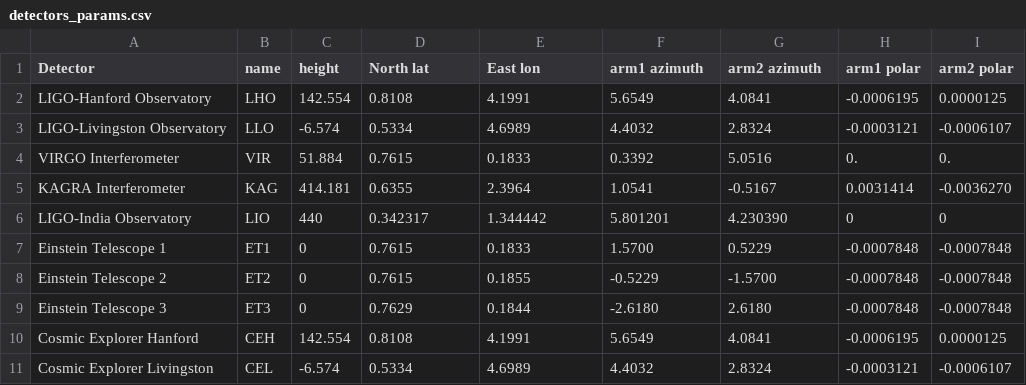
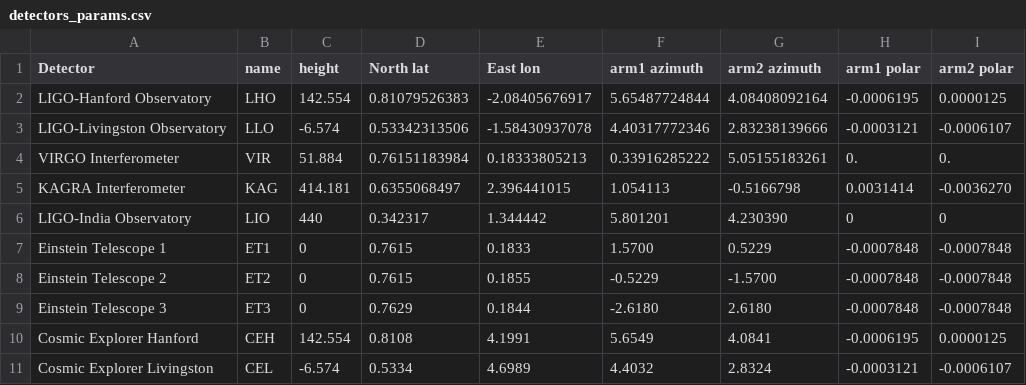
Before and after one commit to TristanBruel/Project-MultiDec, a CSV file: detectors/detectors_params.csv, drawn as a sheet.

```diff
--- a/detectors/detectors_params.csv
+++ b/detectors/detectors_params.csv
@@ -1,6 +1,6 @@
 Detector,name,height,North lat,East lon,arm1 azimuth,arm2 azimuth,arm1 polar,arm2 polar
-LIGO-Hanford Observatory,LHO,142.554,0.8108,4.1991,5.6549,4.0841,-0.0006195,0.0000125
-LIGO-Livingston Observatory,LLO,-6.574,0.5334,4.6989,4.4032,2.8324,-0.0003121,-0.0006107
-VIRGO Interferometer,VIR,51.884,0.7615,0.1833,0.3392,5.0516,0.,0.
-KAGRA Interferometer,KAG,414.181,0.6355,2.3964,1.0541,-0.5167,0.0031414,-0.0036270
+LIGO-Hanford Observatory,LHO,142.554,0.81079526383,-2.08405676917,5.65487724844,4.08408092164,-0.0006195,0.0000125
+LIGO-Livingston Observatory,LLO,-6.574,0.53342313506,-1.58430937078,4.40317772346,2.83238139666,-0.0003121,-0.0006107
+VIRGO Interferometer,VIR,51.884,0.76151183984,0.18333805213,0.33916285222,5.05155183261,0.,0.
+KAGRA Interferometer,KAG,414.181,0.6355068497,2.396441015,1.054113,-0.5166798,0.0031414,-0.0036270
 LIGO-India Observatory,LIO,440,0.342317,1.344442,5.801201,4.230390,0,0
```
Also changed, not shown: 1 other file.
